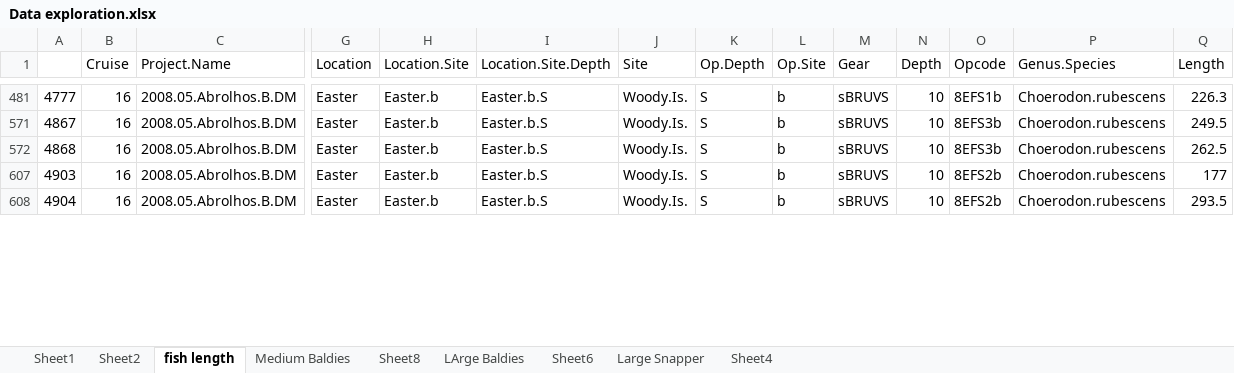
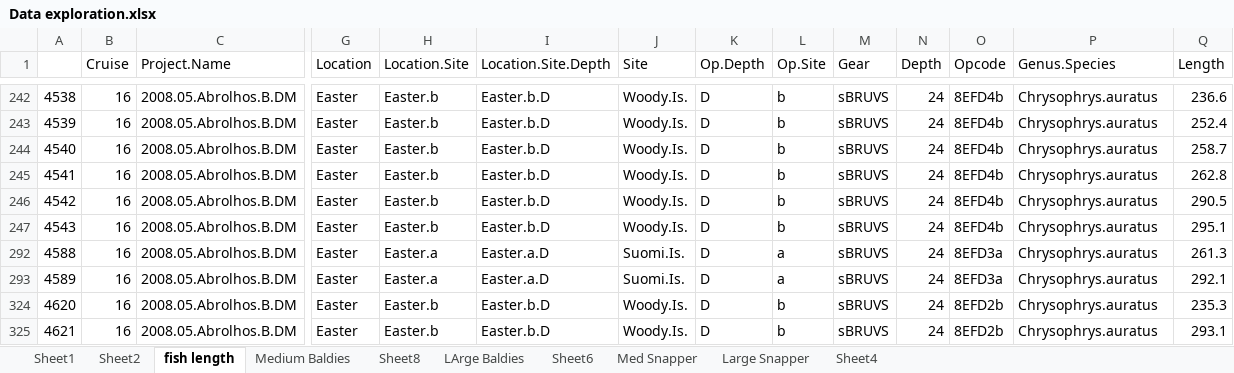
Before and after one commit to UWA-Marine-Ecology-Group-publications/Body-Size-Abrolhos-Manuscript, an Excel workbook: Raw data/Data exploration.xlsx, sheet fish length, drawn as a sheet; only a part is shown, gaps mark what is left out; values as stored, in another font and other column widths than the file's, no borders; addresses are those after the commit; rows hold the shown columns only; the diff covers the shown part only; the diff names each change by its address in the sheet, - before the commit and + after, or states it on an @@ line.

```diff
--- a/Raw data/Data exploration.xlsx (sheet fish length)
+++ b/Raw data/Data exploration.xlsx (sheet fish length)
+sheet tab: Med Snapper
-A242: 4777
+A242: 4538
-I242:I244 (Location.Site.Depth): Easter.b.S
+I242:I244 (Location.Site.Depth): Easter.b.D
-K242:K244 (Op.Depth): S
+K242:K244 (Op.Depth): D
-N242:N244 (Depth): 10
+N242:N244 (Depth): 24
-O242 (Opcode): 8EFS1b
+O242 (Opcode): 8EFD4b
-P242:P244 (Genus.Species): Choerodon.rubescens
+P242:P244 (Genus.Species): Chrysophrys.auratus
-Q242 (Length): 226.3
+Q242 (Length): 236.6
-A243: 4867
+A243: 4539
-O243:O244 (Opcode): 8EFS3b
+O243:O244 (Opcode): 8EFD4b
-Q243 (Length): 249.5
+Q243 (Length): 252.4
-A244: 4868
+A244: 4540
-Q244 (Length): 262.5
+Q244 (Length): 258.7
@@ row 245 unhidden: 4541 | 16 | 2008.05.Abrolhos.B.DM | Easter | Easter.b | Easter.b.D | Woody.Is. | D | b | sBRUVS | 24 | 8EFD4b | Chrysophrys.auratus | 262.8 @@
@@ row 246 unhidden: 4542 | 16 | 2008.05.Abrolhos.B.DM | Easter | Easter.b | Easter.b.D | Woody.Is. | D | b | sBRUVS | 24 | 8EFD4b | Chrysophrys.auratus | 290.5 @@
@@ row 247 unhidden: 4543 | 16 | 2008.05.Abrolhos.B.DM | Easter | Easter.b | Easter.b.D | Woody.Is. | D | b | sBRUVS | 24 | 8EFD4b | Chrysophrys.auratus | 295.1 @@
@@ row 292 unhidden: 4588 | 16 | 2008.05.Abrolhos.B.DM | Easter | Easter.a | Easter.a.D | Suomi.Is. | D | a | sBRUVS | 24 | 8EFD3a | Chrysophrys.auratus | 261.3 @@
@@ row 293 unhidden: 4589 | 16 | 2008.05.Abrolhos.B.DM | Easter | Easter.a | Easter.a.D | Suomi.Is. | D | a | sBRUVS | 24 | 8EFD3a | Chrysophrys.auratus | 292.1 @@
-A324: 4903
+A324: 4620
-I324:I325 (Location.Site.Depth): Easter.b.S
+I324:I325 (Location.Site.Depth): Easter.b.D
-K324:K325 (Op.Depth): S
+K324:K325 (Op.Depth): D
-N324:N325 (Depth): 10
+N324:N325 (Depth): 24
-O324:O325 (Opcode): 8EFS2b
+O324:O325 (Opcode): 8EFD2b
-P324:P325 (Genus.Species): Choerodon.rubescens
+P324:P325 (Genus.Species): Chrysophrys.auratus
-Q324 (Length): 177
+Q324 (Length): 235.3
-A325: 4904
+A325: 4621
-Q325 (Length): 293.5
+Q325 (Length): 293.1
```
Also changed, not shown: 54 hidden or unhidden rows and 203 edited cells elsewhere in this sheet, sheet Large Snapper, charts or pictures, 31 other files.
